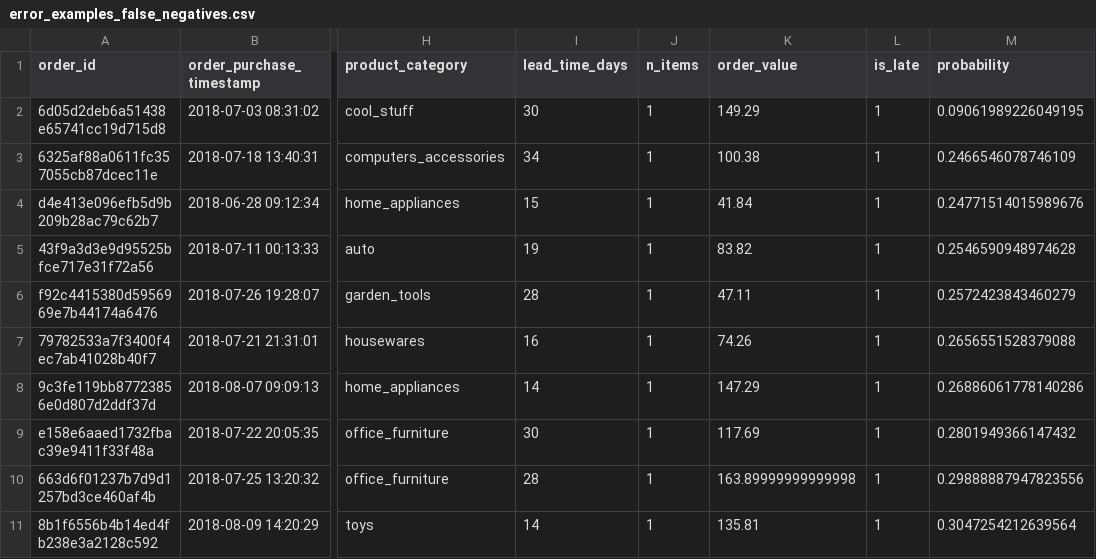
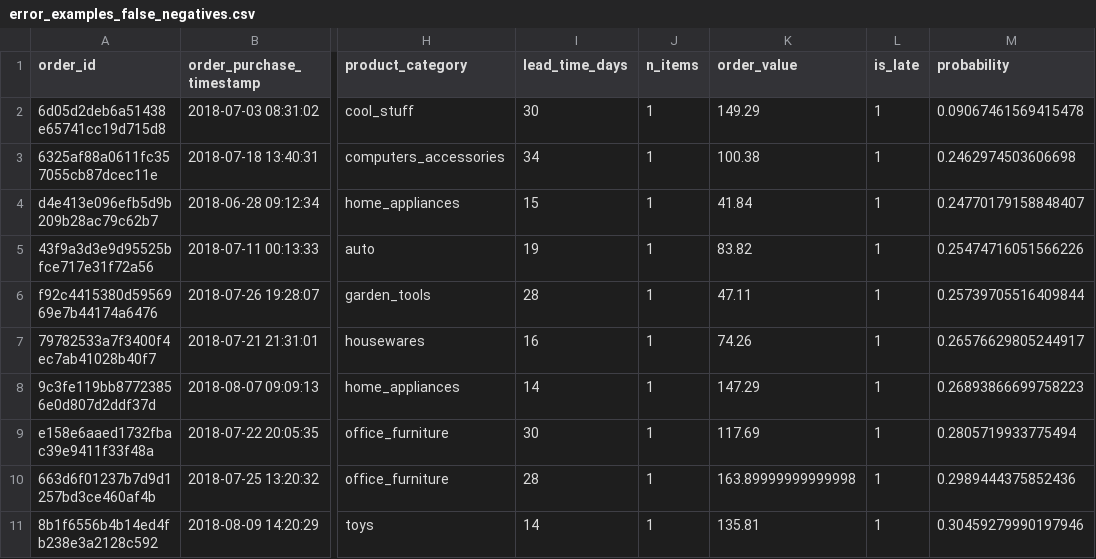
Before and after one commit to FahimSakib270/Delivery-Delay-Prediction, a CSV file: reports/error_examples_false_negatives.csv, drawn as a sheet; only a part is shown, gaps mark what is left out; the diff names each change by its address in the sheet, - before the commit and + after, or states it on an @@ line.

```diff
--- a/reports/error_examples_false_negatives.csv
+++ b/reports/error_examples_false_negatives.csv
-M2 (probability): 0.09061989226049195
+M2 (probability): 0.09067461569415478
-M3 (probability): 0.2466546078746109
+M3 (probability): 0.2462974503606698
-M4 (probability): 0.24771514015989676
+M4 (probability): 0.24770179158848407
-M5 (probability): 0.2546590948974628
+M5 (probability): 0.25474716051566226
-M6 (probability): 0.2572423843460279
+M6 (probability): 0.25739705516409844
-M7 (probability): 0.2656551528379088
+M7 (probability): 0.26576629805244917
-M8 (probability): 0.26886061778140286
+M8 (probability): 0.26893866699758223
-M9 (probability): 0.2801949366147432
+M9 (probability): 0.2805719933775494
-M10 (probability): 0.29888887947823556
+M10 (probability): 0.2989444375852436
-M11 (probability): 0.3047254212639564
+M11 (probability): 0.30459279990197946
```
Also changed, not shown: reports/model_comparison.csv, reports/test_calibration.csv, 31 other files.
